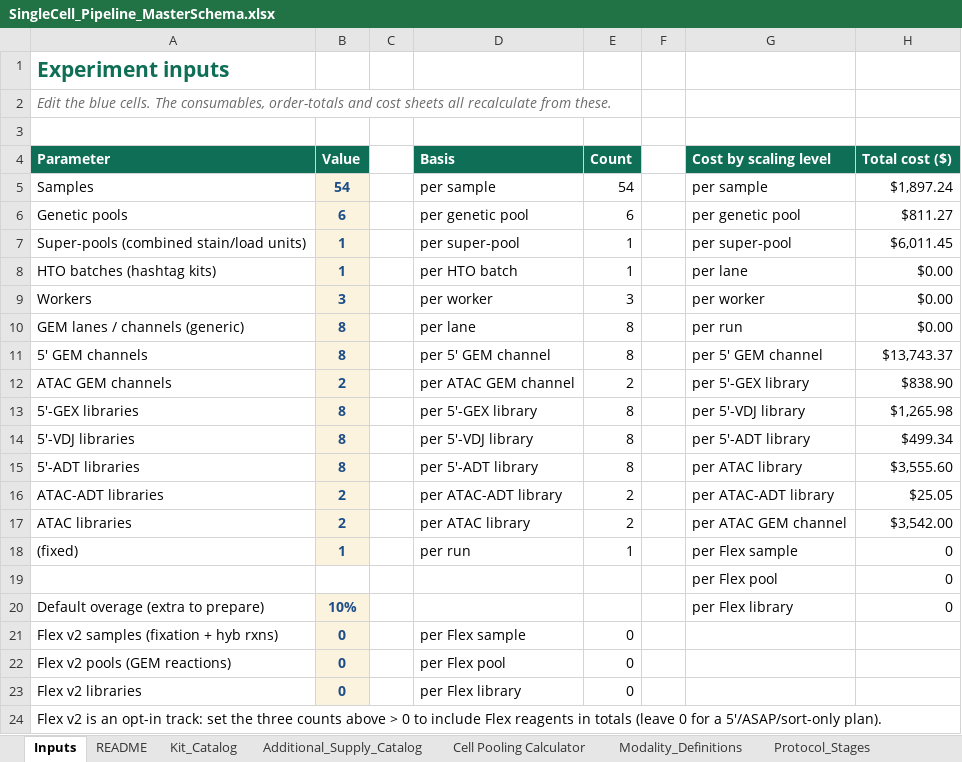
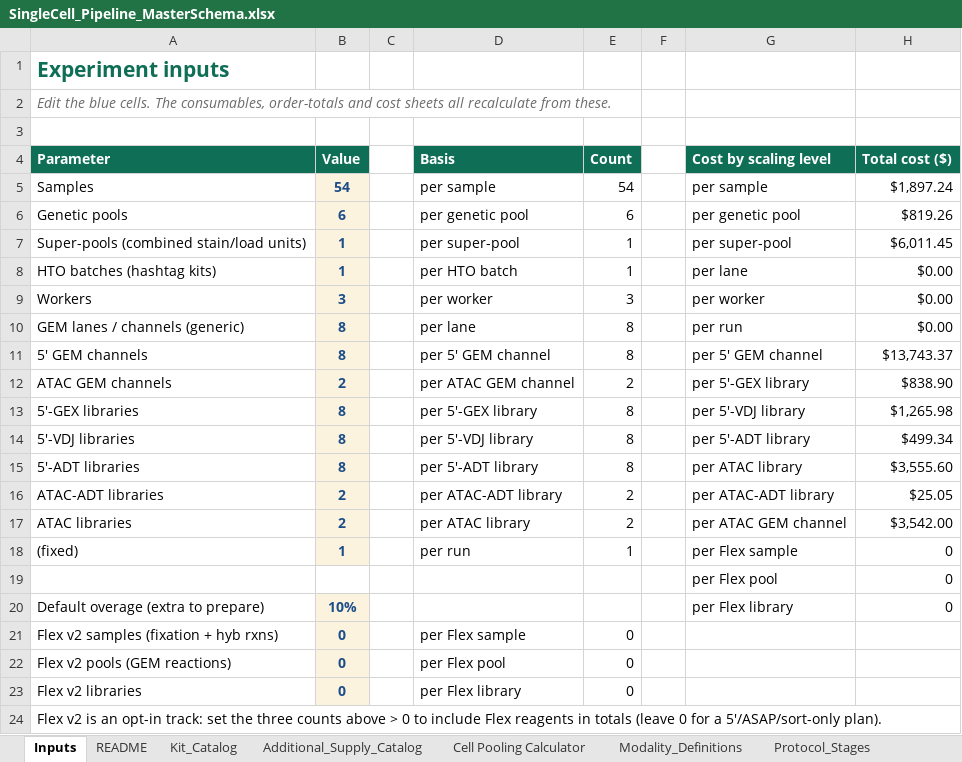
Before and after one commit to AshleyHelmuth/singlecell-planner, an Excel workbook: data/SingleCell_Pipeline_MasterSchema.xlsx, sheet Inputs, drawn as a sheet; values as stored, in another font and other column widths than the file's, no borders; the diff names each change by its address in the sheet, - before the commit and + after, or states it on an @@ line.

```diff
--- a/data/SingleCell_Pipeline_MasterSchema.xlsx (sheet Inputs)
+++ b/data/SingleCell_Pipeline_MasterSchema.xlsx (sheet Inputs)
-H6 (Total cost ($)): $811.27
+H6 (Total cost ($)): $819.26
```
Also changed, not shown: sheet Pre_GEM_Consumables, sheet Order_Totals, 4 other files.
